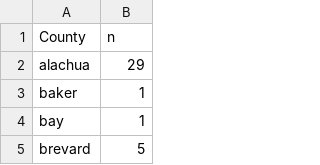
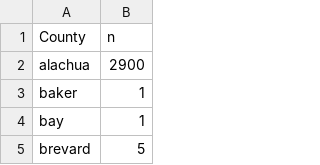
Before and after one commit to JustinTienken-Harder/CoronavirusMap, a CSV file: data/mydata.csv, drawn as a sheet; only a part is shown.

Commit message:
trying to see if app updates with these new data

```diff
--- a/data/mydata.csv
+++ b/data/mydata.csv
@@ -1,3 +1,3 @@
 County,n
-alachua,29
+alachua,2900
 baker,1
```
